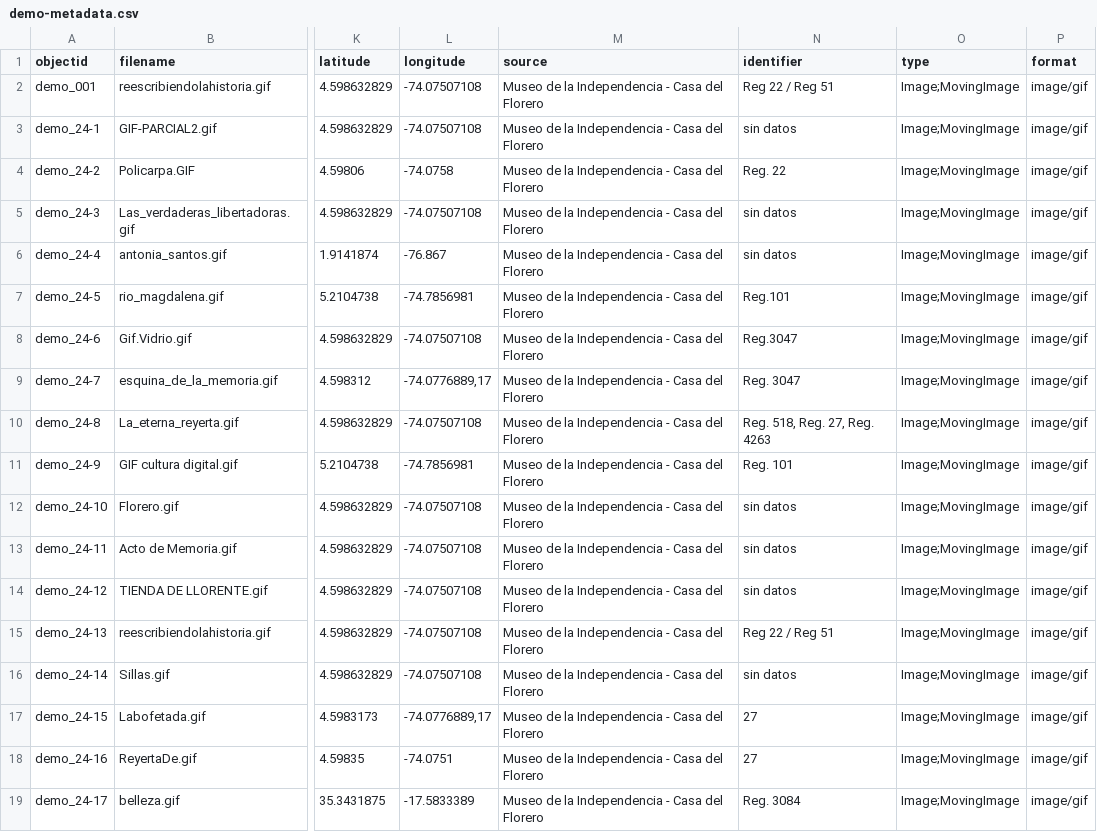
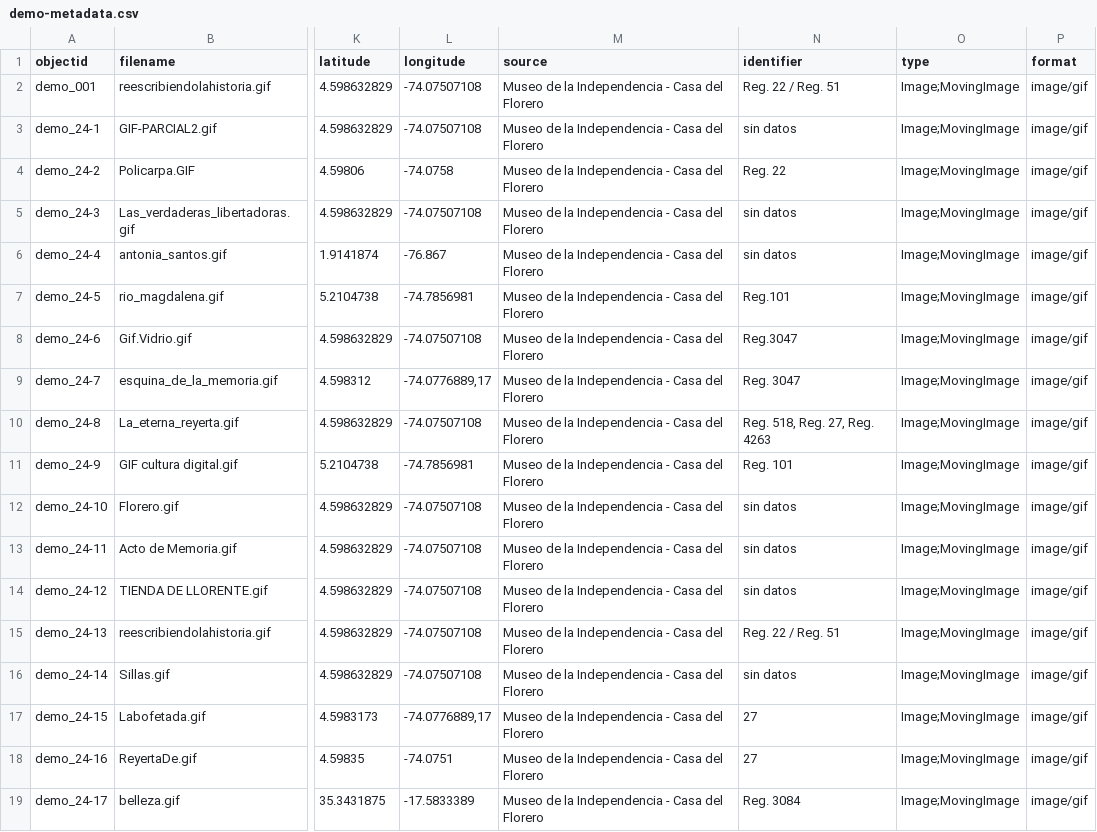
Before and after one commit to nitaacosta/museogif, a CSV file: _data/demo-metadata.csv, drawn as a sheet; only a part is shown, gaps mark what is left out; the diff names each change by its address in the sheet, - before the commit and + after, or states it on an @@ line.

Commit message:
Update demo-metadata.csv

```diff
--- a/_data/demo-metadata.csv
+++ b/_data/demo-metadata.csv
-N2 (identifier): Reg 22 / Reg 51
+N2 (identifier): Reg. 22 / Reg. 51
-N15 (identifier): Reg 22 / Reg 51
+N15 (identifier): Reg. 22 / Reg. 51
```
